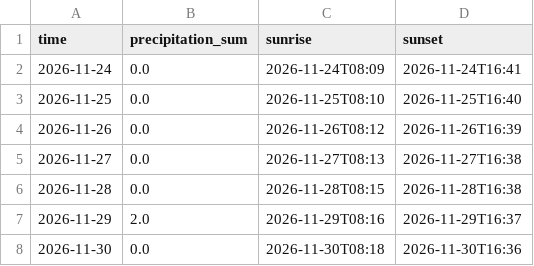
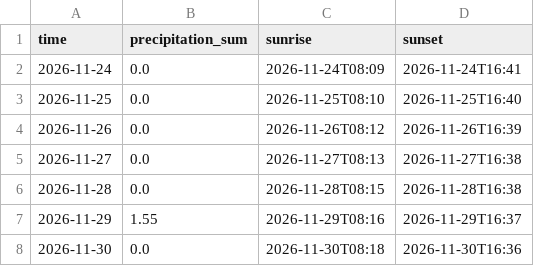
Before and after one commit to Flappy1983/pendelweer-data, a CSV file: data/daily.csv, drawn as a sheet.

```diff
--- a/data/daily.csv
+++ b/data/daily.csv
@@ -6,3 +6,3 @@ time,precipitation_sum,sunrise,sunset
 2026-11-28,0.0,2026-11-28T08:15,2026-11-28T16:38
-2026-11-29,2.0,2026-11-29T08:16,2026-11-29T16:37
+2026-11-29,1.55,2026-11-29T08:16,2026-11-29T16:37
 2026-11-30,0.0,2026-11-30T08:18,2026-11-30T16:36
```
Also changed, not shown: data/ecmwf_ifs025.csv, data/icon_seamless.csv, 4 other files.
